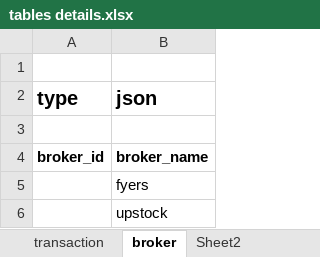
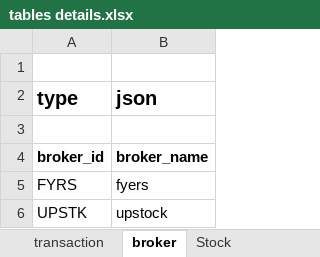
Before and after one commit to Amit-G0101/Portfolio_analyzer_V2, an Excel workbook: tables details.xlsx, sheet broker, drawn as a sheet; values as stored, in another font and other column widths than the file's, no borders; the diff names each change by its address in the sheet, - before the commit and + after, or states it on an @@ line.

```diff
--- a/tables details.xlsx (sheet broker)
+++ b/tables details.xlsx (sheet broker)
-sheet tab: Sheet2
+sheet tab: Stock
-A5 (type): (empty)
+A5 (type): FYRS
-A6 (type): (empty)
+A6 (type): UPSTK
```
Also changed, not shown: sheet Stock, 10 other files.
